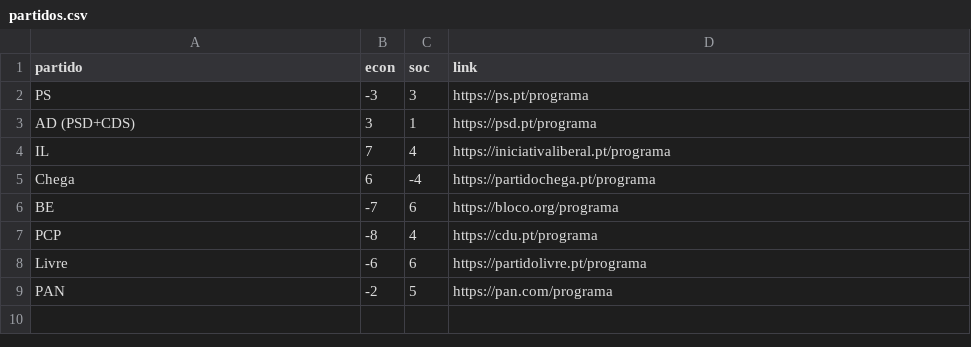
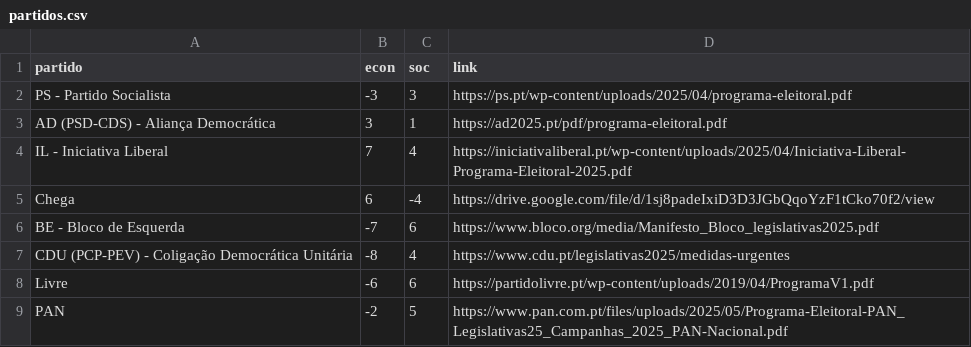
Before and after one commit to pamado98/app-politica, a CSV file: partidos.csv, drawn as a sheet.

Commit message:
partidos.csv

```diff
--- a/partidos.csv
+++ b/partidos.csv
@@ -1,9 +1,9 @@
 partido,econ,soc,link
-PS,-3,3,https://ps.pt/programa
-AD (PSD+CDS),3,1,https://psd.pt/programa
-IL,7,4,https://iniciativaliberal.pt/programa
-Chega,6,-4,https://partidochega.pt/programa
-BE,-7,6,https://bloco.org/programa
-PCP,-8,4,https://cdu.pt/programa
-Livre,-6,6,https://partidolivre.pt/programa
-PAN,-2,5,https://pan.com/programa
+PS - Partido Socialista,-3,3,https://ps.pt/wp-content/uploads/2025/04/programa-eleitoral.pdf
+AD (PSD-CDS) - Aliança Democrática,3,1,https://ad2025.pt/pdf/programa-eleitoral.pdf
+IL - Iniciativa Liberal,7,4,https://iniciativaliberal.pt/wp-content/uploads/2025/04/Iniciativa-Liberal-Programa-Eleitoral-2025.pdf
+Chega,6,-4,https://drive.google.com/file/d/1sj8padeIxiD3D3JGbQqoYzF1tCko70f2/view
+BE - Bloco de Esquerda,-7,6,https://www.bloco.org/media/Manifesto_Bloco_legislativas2025.pdf
+CDU (PCP-PEV) - Coligação Democrática Unitária,-8,4,https://www.cdu.pt/legislativas2025/medidas-urgentes
+Livre,-6,6,https://partidolivre.pt/wp-content/uploads/2019/04/ProgramaV1.pdf
+PAN,-2,5,https://www.pan.com.pt/files/uploads/2025/05/Programa-Eleitoral-PAN_Legislativas25_Campanhas_2025_PAN-Nacional.pdf
```
